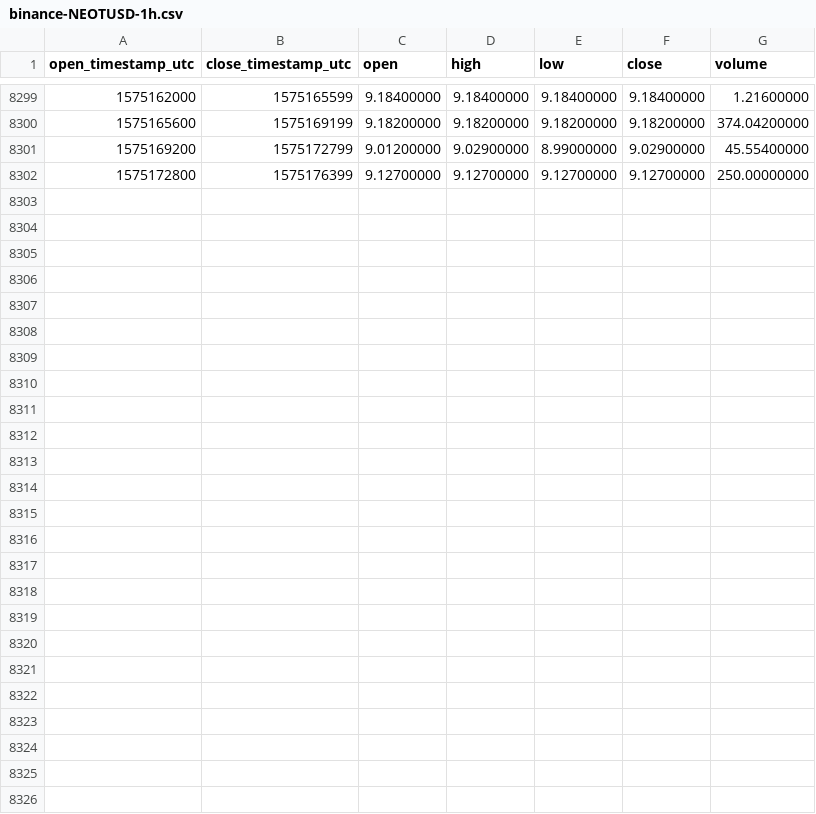
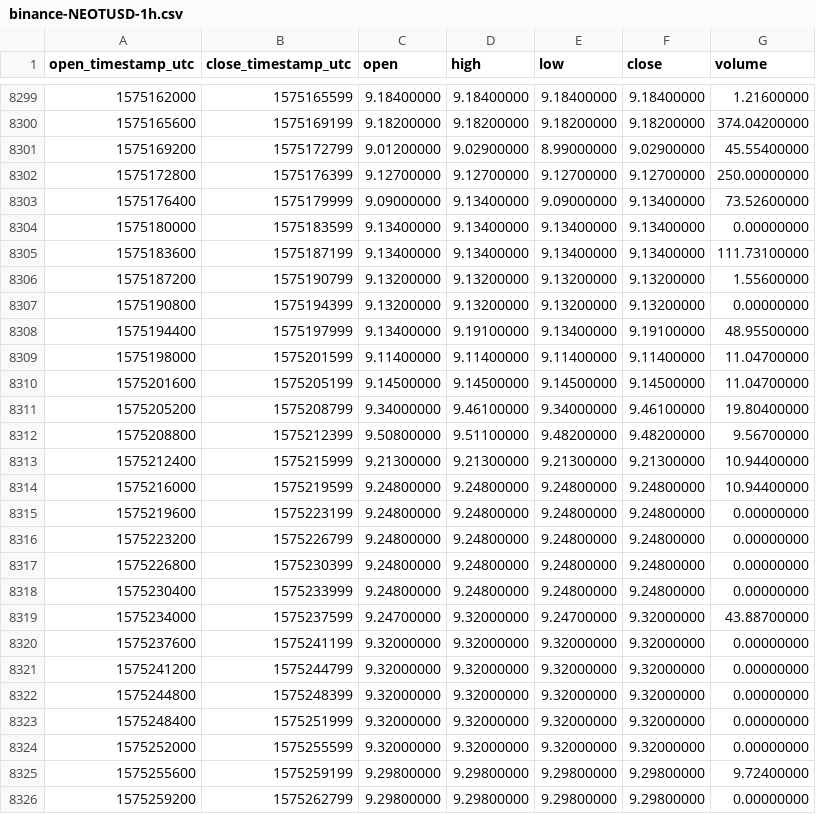
Before and after one commit to cryptobigbro/binance-NEOTUSD, a CSV file: binance-NEOTUSD-1h.csv, drawn as a sheet; only a part is shown, gaps mark what is left out; the diff names each change by its address in the sheet, - before the commit and + after, or states it on an @@ line.

Commit message:
Update OHLCV data.

```diff
--- a/binance-NEOTUSD-1h.csv
+++ b/binance-NEOTUSD-1h.csv
+row 8303: 1575176400 | 1575179999 | 9.09000000 | 9.13400000 | 9.09000000 | 9.13400000 | 73.52600000
+row 8304: 1575180000 | 1575183599 | 9.13400000 | 9.13400000 | 9.13400000 | 9.13400000 | 0.00000000
+row 8305: 1575183600 | 1575187199 | 9.13400000 | 9.13400000 | 9.13400000 | 9.13400000 | 111.73100000
+row 8306: 1575187200 | 1575190799 | 9.13200000 | 9.13200000 | 9.13200000 | 9.13200000 | 1.55600000
+row 8307: 1575190800 | 1575194399 | 9.13200000 | 9.13200000 | 9.13200000 | 9.13200000 | 0.00000000
+row 8308: 1575194400 | 1575197999 | 9.13400000 | 9.19100000 | 9.13400000 | 9.19100000 | 48.95500000
+row 8309: 1575198000 | 1575201599 | 9.11400000 | 9.11400000 | 9.11400000 | 9.11400000 | 11.04700000
+row 8310: 1575201600 | 1575205199 | 9.14500000 | 9.14500000 | 9.14500000 | 9.14500000 | 11.04700000
+row 8311: 1575205200 | 1575208799 | 9.34000000 | 9.46100000 | 9.34000000 | 9.46100000 | 19.80400000
+row 8312: 1575208800 | 1575212399 | 9.50800000 | 9.51100000 | 9.48200000 | 9.48200000 | 9.56700000
+row 8313: 1575212400 | 1575215999 | 9.21300000 | 9.21300000 | 9.21300000 | 9.21300000 | 10.94400000
+row 8314: 1575216000 | 1575219599 | 9.24800000 | 9.24800000 | 9.24800000 | 9.24800000 | 10.94400000
+row 8315: 1575219600 | 1575223199 | 9.24800000 | 9.24800000 | 9.24800000 | 9.24800000 | 0.00000000
+row 8316: 1575223200 | 1575226799 | 9.24800000 | 9.24800000 | 9.24800000 | 9.24800000 | 0.00000000
+row 8317: 1575226800 | 1575230399 | 9.24800000 | 9.24800000 | 9.24800000 | 9.24800000 | 0.00000000
+row 8318: 1575230400 | 1575233999 | 9.24800000 | 9.24800000 | 9.24800000 | 9.24800000 | 0.00000000
+row 8319: 1575234000 | 1575237599 | 9.24700000 | 9.32000000 | 9.24700000 | 9.32000000 | 43.88700000
+row 8320: 1575237600 | 1575241199 | 9.32000000 | 9.32000000 | 9.32000000 | 9.32000000 | 0.00000000
+row 8321: 1575241200 | 1575244799 | 9.32000000 | 9.32000000 | 9.32000000 | 9.32000000 | 0.00000000
+row 8322: 1575244800 | 1575248399 | 9.32000000 | 9.32000000 | 9.32000000 | 9.32000000 | 0.00000000
+row 8323: 1575248400 | 1575251999 | 9.32000000 | 9.32000000 | 9.32000000 | 9.32000000 | 0.00000000
+row 8324: 1575252000 | 1575255599 | 9.32000000 | 9.32000000 | 9.32000000 | 9.32000000 | 0.00000000
+row 8325: 1575255600 | 1575259199 | 9.29800000 | 9.29800000 | 9.29800000 | 9.29800000 | 9.72400000
+row 8326: 1575259200 | 1575262799 | 9.29800000 | 9.29800000 | 9.29800000 | 9.29800000 | 0.00000000
```
Also changed, not shown: binance-NEOTUSD-1d.csv.
